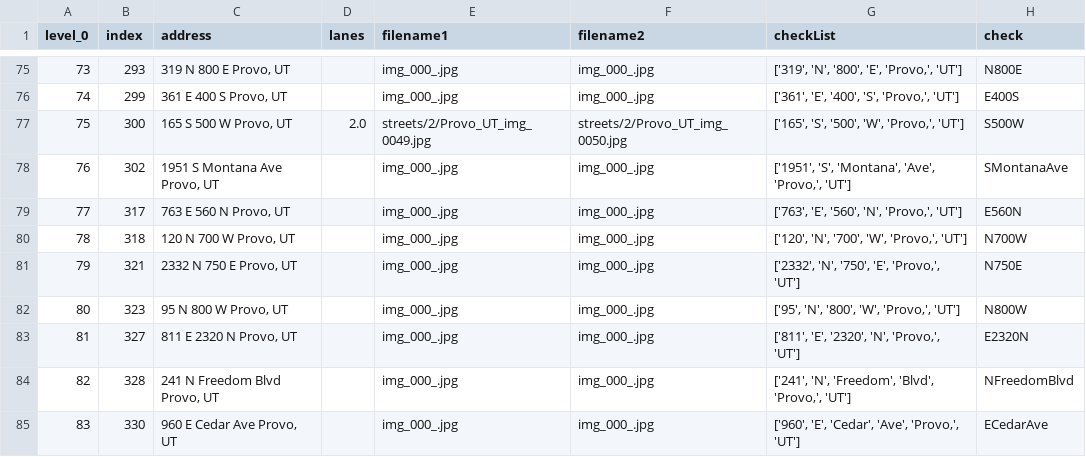
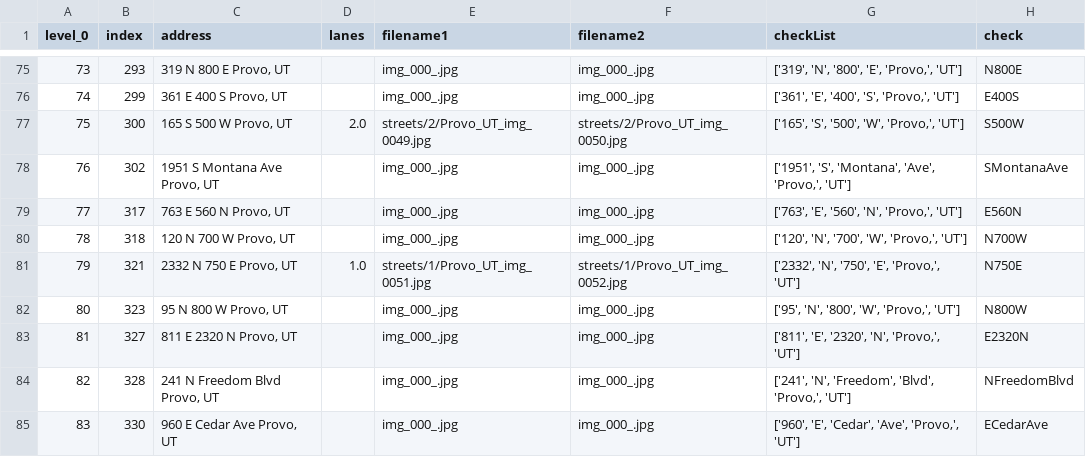
Before and after one commit to JigglyNoahPuff/Good2Go_Lanes, a CSV file: streets/Provo_UT_address.csv, drawn as a sheet; only a part is shown, gaps mark what is left out.

Commit message:
This is an automatic commit from the StreetViewAPI.ipynb using PyGithub

```diff
--- a/streets/Provo_UT_address.csv
+++ b/streets/Provo_UT_address.csv
@@ -80,3 +80,3 @@ level_0,index,address,lanes,filename1,filename2,checkList,check
 78,318,"120 N 700 W Provo, UT",,img_000_.jpg,img_000_.jpg,"['120', 'N', '700', 'W', 'Provo,', 'UT']",N700W
-79,321,"2332 N 750 E Provo, UT",,img_000_.jpg,img_000_.jpg,"['2332', 'N', '750', 'E', 'Provo,', 'UT']",N750E
+79,321,"2332 N 750 E Provo, UT",1.0,streets/1/Provo_UT_img_0051.jpg,streets/1/Provo_UT_img_0052.jpg,"['2332', 'N', '750', 'E', 'Provo,', 'UT']",N750E
 80,323,"95 N 800 W Provo, UT",,img_000_.jpg,img_000_.jpg,"['95', 'N', '800', 'W', 'Provo,', 'UT']",N800W
```
